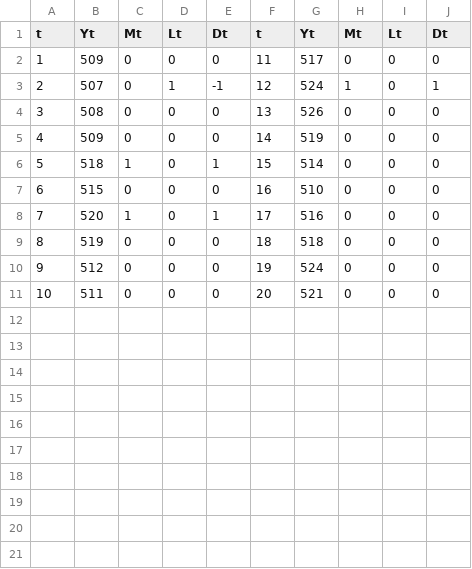
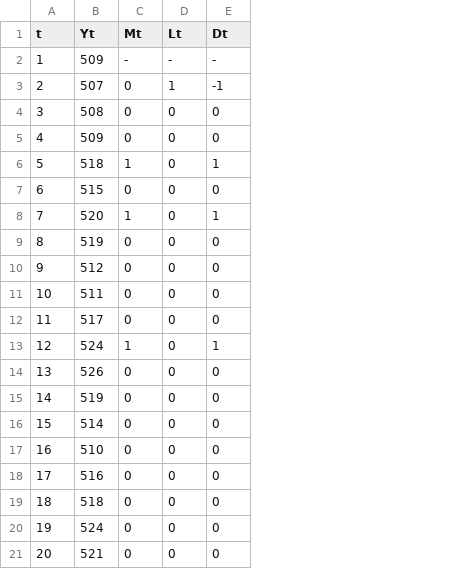
Before and after one commit to athzero/foster_stewart_dataset, a CSV file: dataset.csv, drawn as a sheet; removed rows and columns are numbered as before the commit, all else as after; the diff names each change by its address in the sheet, - before the commit and + after, or states it on an @@ line.

Commit message:
Add files via upload

```diff
--- a/dataset.csv
+++ b/dataset.csv
-column F (t), rows 3-11: 12 | 13 | 14 | 15 | 16 | 17 | 18 | 19 | 20
-column G (Yt), rows 3-11: 524 | 526 | 519 | 514 | 510 | 516 | 518 | 524 | 521
-column H (Mt), rows 3-11: 1 | 0 | 0 | 0 | 0 | 0 | 0 | 0 | 0
-column I (Lt), rows 3-11: all 0
-column J (Dt), rows 3-11: 1 | 0 | 0 | 0 | 0 | 0 | 0 | 0 | 0
-row 2: 1 | 509 | 0 | 0 | 0 | 11 | 517 | 0 | 0 | 0
+row 2: 1 | 509 | - | - | -
+row 12: 11 | 517 | 0 | 0 | 0
+row 13: 12 | 524 | 1 | 0 | 1
+row 14: 13 | 526 | 0 | 0 | 0
+row 15: 14 | 519 | 0 | 0 | 0
+row 16: 15 | 514 | 0 | 0 | 0
+row 17: 16 | 510 | 0 | 0 | 0
+row 18: 17 | 516 | 0 | 0 | 0
+row 19: 18 | 518 | 0 | 0 | 0
+row 20: 19 | 524 | 0 | 0 | 0
+row 21: 20 | 521 | 0 | 0 | 0
```
